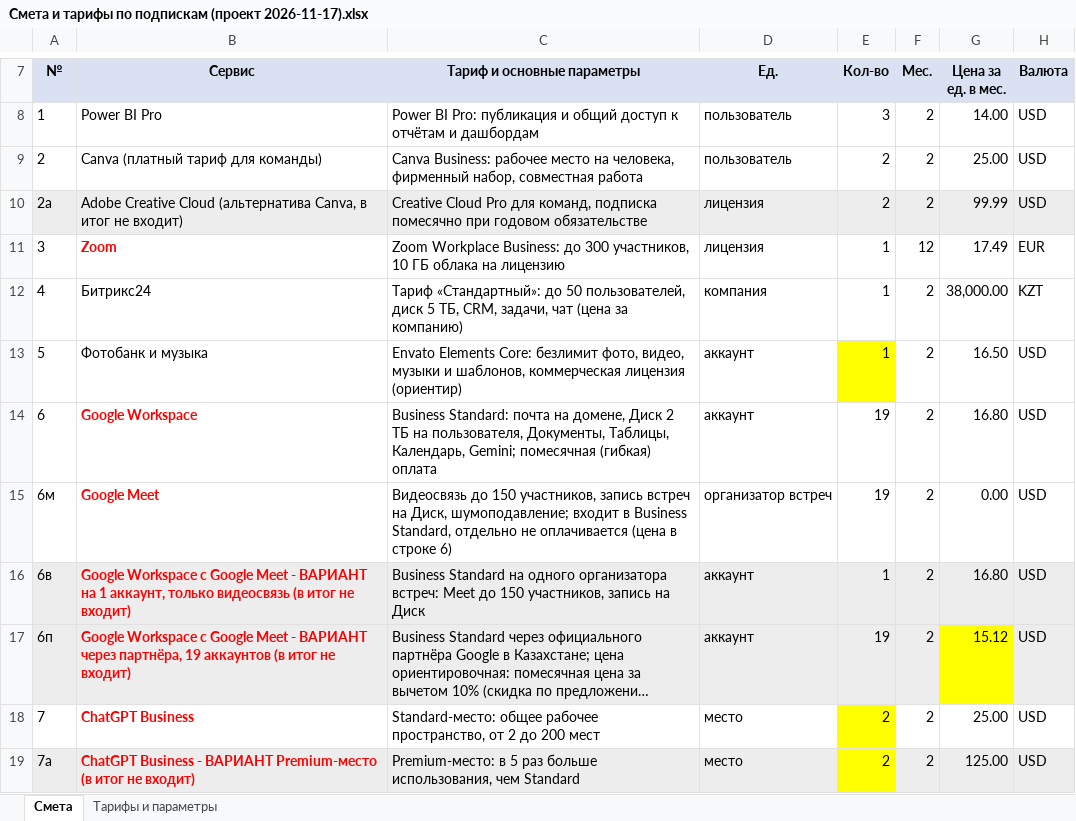
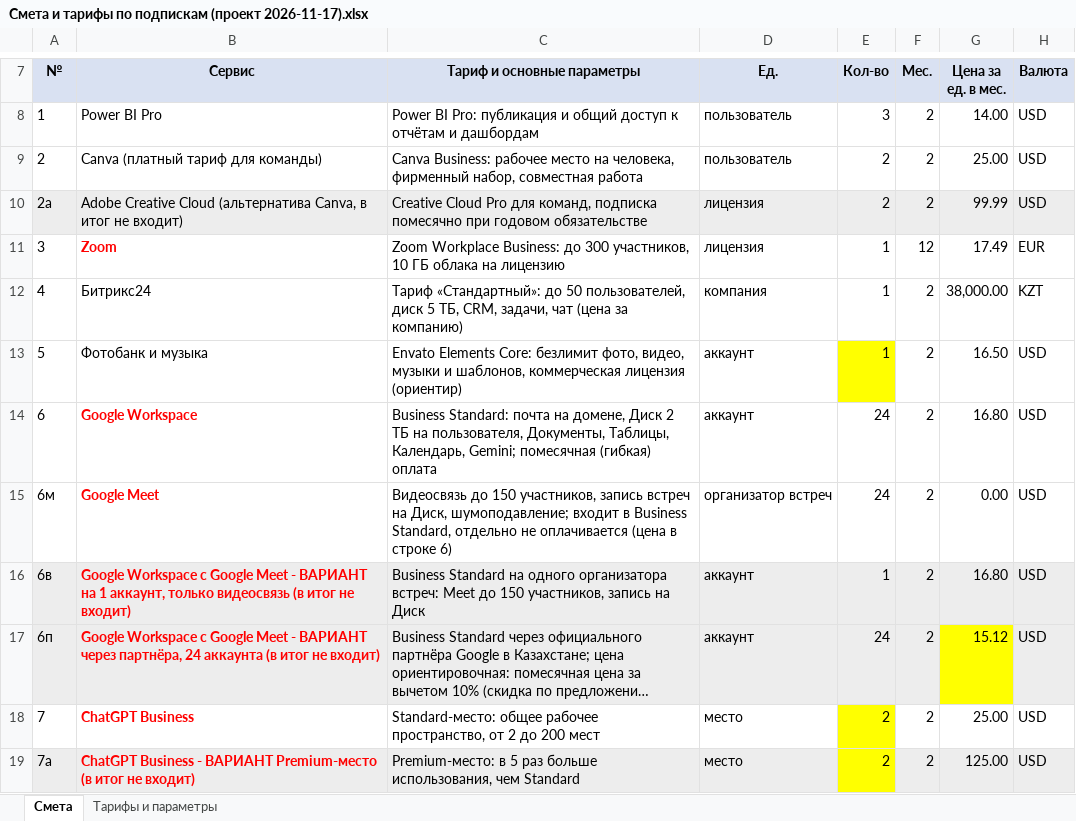
Before and after one commit to murat01042014/obsidian-vault, an Excel workbook: Procurement/_документы/Смета и тарифы по подпискам (проект 2026-11-17).xlsx, sheet Смета, drawn as a sheet; only a part is shown, gaps mark what is left out; long unchanged cells end in …; values as stored, in another font and other column widths than the file's, no borders; the diff names each change by its address in the sheet, - before the commit and + after, or states it on an @@ line.

```diff
--- a/Procurement/_документы/Смета и тарифы по подпискам (проект 2026-11-17).xlsx (sheet Смета)
+++ b/Procurement/_документы/Смета и тарифы по подпискам (проект 2026-11-17).xlsx (sheet Смета)
-E14:E15 (Кол-во): 19
+E14:E15 (Кол-во): 24
-B17 (Сервис): …через партнёра, 19 аккаунтов (в итог…
+B17 (Сервис): …через партнёра, 24 аккаунта (в итог…
-E17 (Кол-во): 19
+E17 (Кол-во): 24
```
Also changed, not shown: Procurement/_документы/Журнал изменений Плана закупок и баланс лимита.xlsx, 2 other files.
